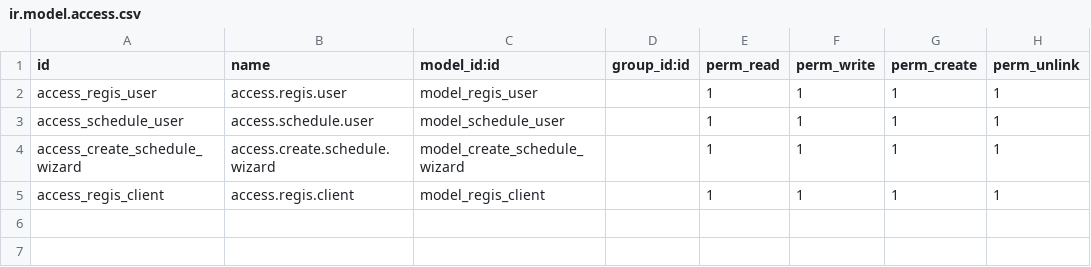
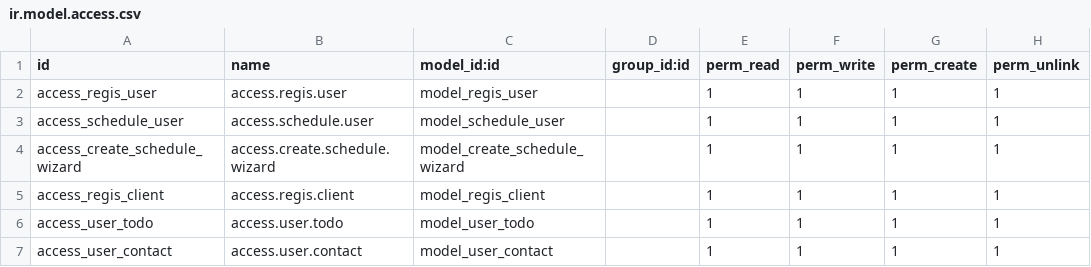
Before and after one commit to emnopal/odoo_registration_form, a CSV file: registration_form/security/ir.model.access.csv, drawn as a sheet; the diff names each change by its address in the sheet, - before the commit and + after, or states it on an @@ line.

```diff
--- a/registration_form/security/ir.model.access.csv
+++ b/registration_form/security/ir.model.access.csv
+row 6: access_user_todo | access.user.todo | model_user_todo |  | 1 | 1 | 1 | 1
+row 7: access_user_contact | access.user.contact | model_user_contact |  | 1 | 1 | 1 | 1
```
Also changed, not shown: 18 other files.
